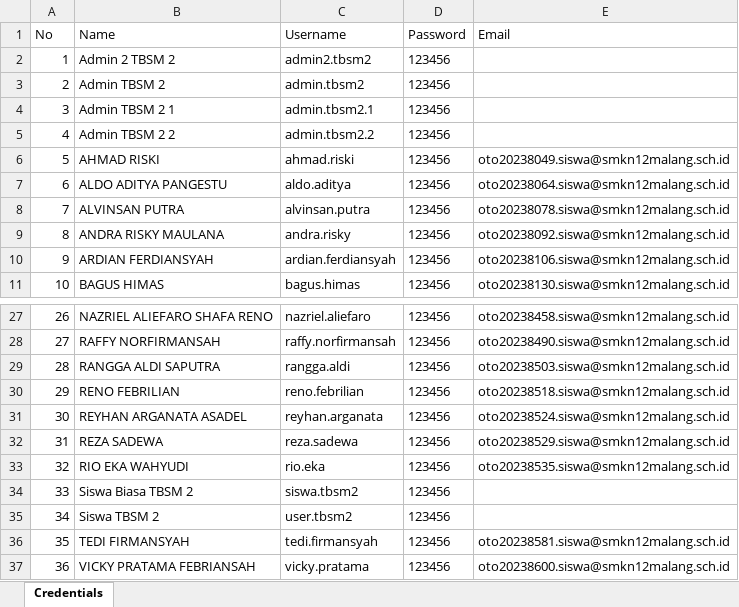
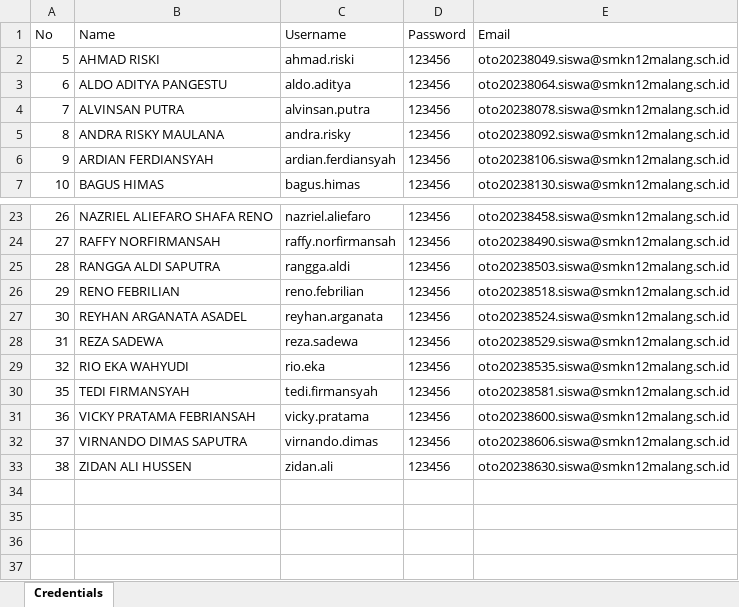
Before and after one commit to lana2909/lastnote18, an Excel workbook: credentials/Credentials_TBSM 2.xlsx, sheet Credentials, drawn as a sheet; only a part is shown, gaps mark what is left out; the shorter side is filled out with more unchanged rows; values as stored, in another font and other column widths than the file's, no borders; the diff names each change by its address in the sheet, - before the commit and + after, or states it on an @@ line.

```diff
--- a/credentials/Credentials_TBSM 2.xlsx (sheet Credentials)
+++ b/credentials/Credentials_TBSM 2.xlsx (sheet Credentials)
-row 2: 1 | Admin 2 TBSM 2 | admin2.tbsm2 | 123456
-row 3: 2 | Admin TBSM 2 | admin.tbsm2 | 123456
-row 4: 3 | Admin TBSM 2 1 | admin.tbsm2.1 | 123456
-row 5: 4 | Admin TBSM 2 2 | admin.tbsm2.2 | 123456
-row 34: 33 | Siswa Biasa TBSM 2 | siswa.tbsm2 | 123456
-row 35: 34 | Siswa TBSM 2 | user.tbsm2 | 123456
```
Also changed, not shown: credentials/Credentials_PPLG 1.xlsx, credentials/Credentials_PPLG 2.xlsx, 14 other files.
